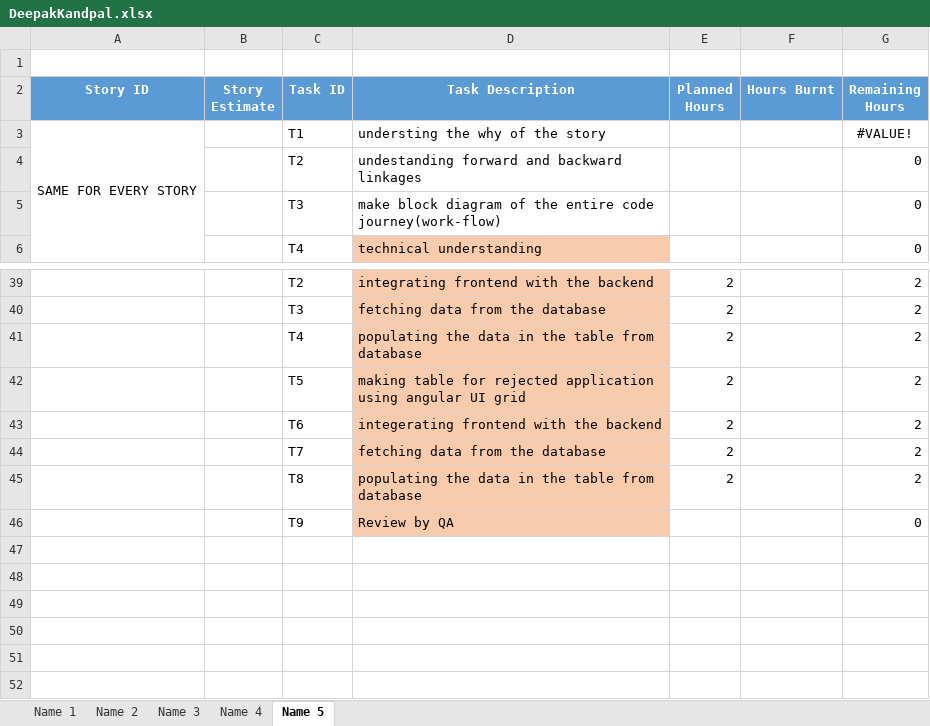
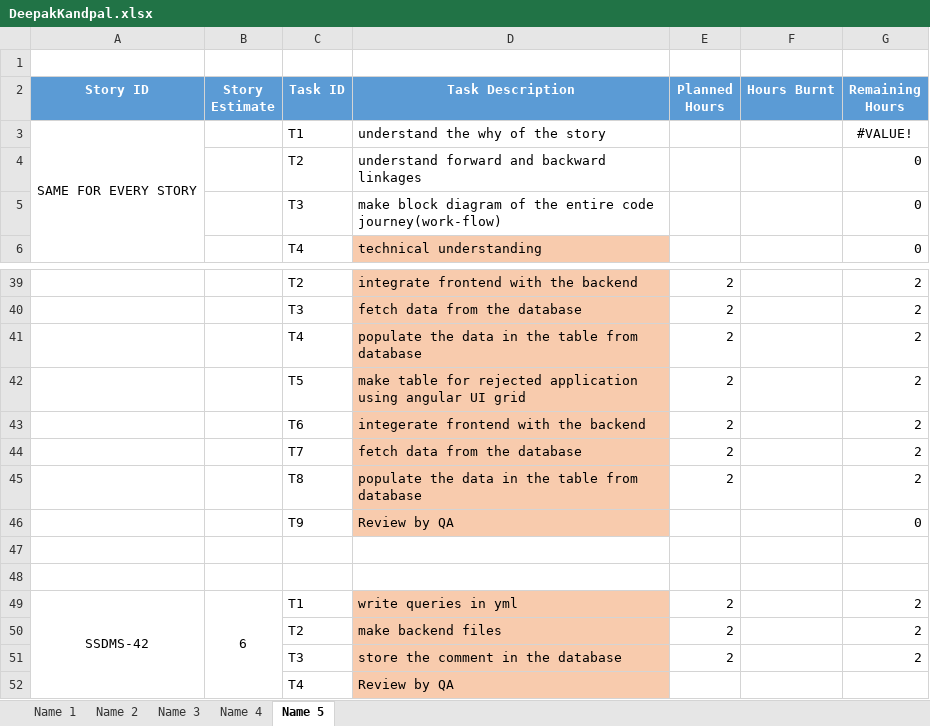
Before and after one commit to SmaltAndBeryl/Internship_2017, an Excel workbook: TeamDetails/TasksBreakDown/DeepakKandpal.xlsx, sheet Name 5, drawn as a sheet; only a part is shown, gaps mark what is left out; values as stored, in another font and other column widths than the file's, no borders; the diff covers the shown part only; the diff names each change by its address in the sheet, - before the commit and + after, or states it on an @@ line.

Commit message:
Author        :Deepak kandpal Files Modified:DeepakKandpal.xlsx Description   :Updated story task division excel sheet

```diff
--- a/TeamDetails/TasksBreakDown/DeepakKandpal.xlsx (sheet Name 5)
+++ b/TeamDetails/TasksBreakDown/DeepakKandpal.xlsx (sheet Name 5)
-D3 (Task Description): understing the why of the story
+D3 (Task Description): understand the why of the story
-D4 (Task Description): undestanding forward and backward linkages
+D4 (Task Description): understand forward and backward linkages
-D39 (Task Description): integrating frontend with the backend
+D39 (Task Description): integrate frontend with the backend
-D40 (Task Description): fetching data from the database
+D40 (Task Description): fetch data from the database
-D41 (Task Description): populating the data in the table from database
+D41 (Task Description): populate the data in the table from database
-D42 (Task Description): making table for…
+D42 (Task Description): make table for…
-D43 (Task Description): integerating frontend with the backend
+D43 (Task Description): integerate frontend with the backend
-D44 (Task Description): fetching data from the database
+D44 (Task Description): fetch data from the database
-D45 (Task Description): populating the data in the table from database
+D45 (Task Description): populate the data in the table from database
+row 47: (empty)
+row 48: (empty)
+row 49: SSDMS-42 | 6 | T1 | write queries in yml | 2 |  | 2
+row 50:  |  | T2 | make backend files | 2 |  | 2
+row 51:  |  | T3 | store the comment in the database | 2 |  | 2
+row 52:  |  | T4 | Review by QA
```
Also changed, not shown: 12 edited cells, cell formats and merged cells elsewhere in this sheet.
